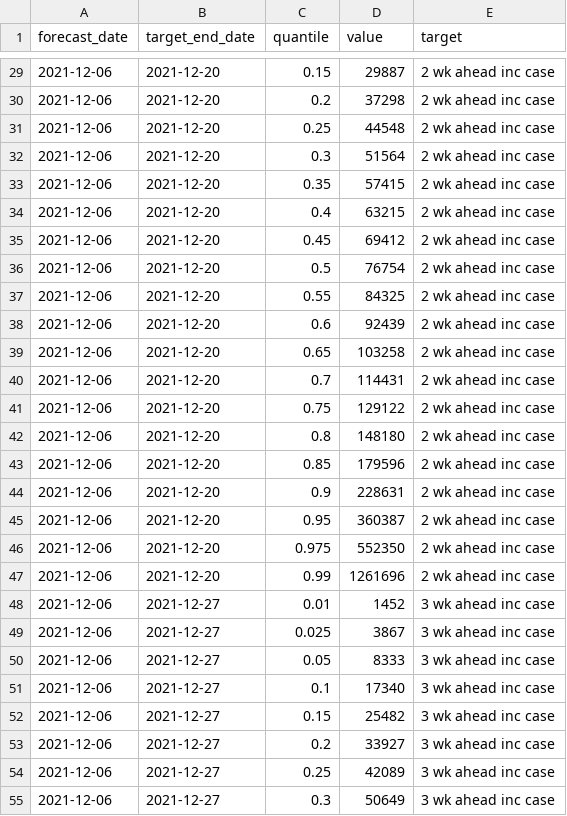
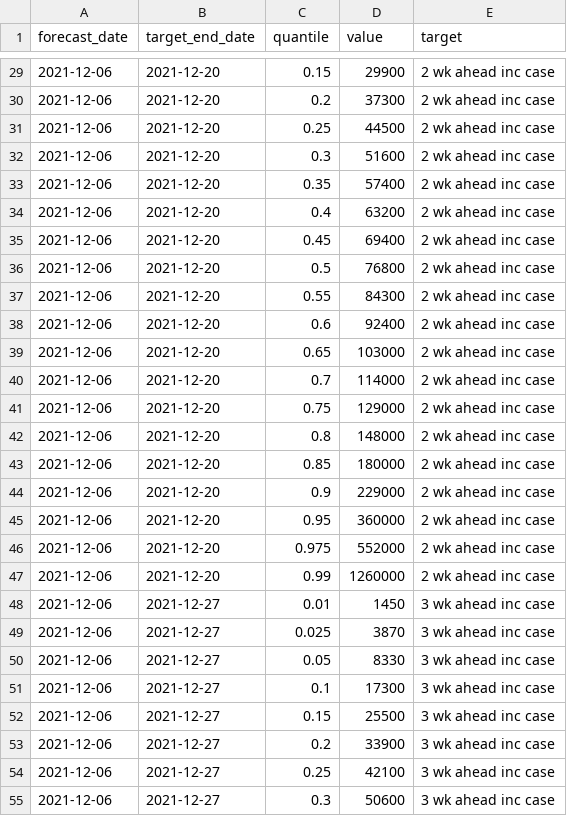
Before and after one commit to epiforecasts/omicron-sgtf-forecast, a CSV file: data/case-forecast.csv, drawn as a sheet; only a part is shown, gaps mark what is left out; the diff covers the shown part only.

```diff
--- a/data/case-forecast.csv
+++ b/data/case-forecast.csv
@@ -29,27 +29,27 @@ forecast_date,target_end_date,quantile,value,target
-2021-12-06,2021-12-20,0.15,29887,2 wk ahead inc case
-2021-12-06,2021-12-20,0.2,37298,2 wk ahead inc case
-2021-12-06,2021-12-20,0.25,44548,2 wk ahead inc case
-2021-12-06,2021-12-20,0.3,51564,2 wk ahead inc case
-2021-12-06,2021-12-20,0.35,57415,2 wk ahead inc case
-2021-12-06,2021-12-20,0.4,63215,2 wk ahead inc case
-2021-12-06,2021-12-20,0.45,69412,2 wk ahead inc case
-2021-12-06,2021-12-20,0.5,76754,2 wk ahead inc case
-2021-12-06,2021-12-20,0.55,84325,2 wk ahead inc case
-2021-12-06,2021-12-20,0.6,92439,2 wk ahead inc case
-2021-12-06,2021-12-20,0.65,103258,2 wk ahead inc case
-2021-12-06,2021-12-20,0.7,114431,2 wk ahead inc case
-2021-12-06,2021-12-20,0.75,129122,2 wk ahead inc case
-2021-12-06,2021-12-20,0.8,148180,2 wk ahead inc case
-2021-12-06,2021-12-20,0.85,179596,2 wk ahead inc case
-2021-12-06,2021-12-20,0.9,228631,2 wk ahead inc case
-2021-12-06,2021-12-20,0.95,360387,2 wk ahead inc case
-2021-12-06,2021-12-20,0.975,552350,2 wk ahead inc case
-2021-12-06,2021-12-20,0.99,1261696,2 wk ahead inc case
-2021-12-06,2021-12-27,0.01,1452,3 wk ahead inc case
-2021-12-06,2021-12-27,0.025,3867,3 wk ahead inc case
-2021-12-06,2021-12-27,0.05,8333,3 wk ahead inc case
-2021-12-06,2021-12-27,0.1,17340,3 wk ahead inc case
-2021-12-06,2021-12-27,0.15,25482,3 wk ahead inc case
-2021-12-06,2021-12-27,0.2,33927,3 wk ahead inc case
-2021-12-06,2021-12-27,0.25,42089,3 wk ahead inc case
-2021-12-06,2021-12-27,0.3,50649,3 wk ahead inc case
+2021-12-06,2021-12-20,0.15,29900,2 wk ahead inc case
+2021-12-06,2021-12-20,0.2,37300,2 wk ahead inc case
+2021-12-06,2021-12-20,0.25,44500,2 wk ahead inc case
+2021-12-06,2021-12-20,0.3,51600,2 wk ahead inc case
+2021-12-06,2021-12-20,0.35,57400,2 wk ahead inc case
+2021-12-06,2021-12-20,0.4,63200,2 wk ahead inc case
+2021-12-06,2021-12-20,0.45,69400,2 wk ahead inc case
+2021-12-06,2021-12-20,0.5,76800,2 wk ahead inc case
+2021-12-06,2021-12-20,0.55,84300,2 wk ahead inc case
+2021-12-06,2021-12-20,0.6,92400,2 wk ahead inc case
+2021-12-06,2021-12-20,0.65,103000,2 wk ahead inc case
+2021-12-06,2021-12-20,0.7,114000,2 wk ahead inc case
+2021-12-06,2021-12-20,0.75,129000,2 wk ahead inc case
+2021-12-06,2021-12-20,0.8,148000,2 wk ahead inc case
+2021-12-06,2021-12-20,0.85,180000,2 wk ahead inc case
+2021-12-06,2021-12-20,0.9,229000,2 wk ahead inc case
+2021-12-06,2021-12-20,0.95,360000,2 wk ahead inc case
+2021-12-06,2021-12-20,0.975,552000,2 wk ahead inc case
+2021-12-06,2021-12-20,0.99,1260000,2 wk ahead inc case
+2021-12-06,2021-12-27,0.01,1450,3 wk ahead inc case
+2021-12-06,2021-12-27,0.025,3870,3 wk ahead inc case
+2021-12-06,2021-12-27,0.05,8330,3 wk ahead inc case
+2021-12-06,2021-12-27,0.1,17300,3 wk ahead inc case
+2021-12-06,2021-12-27,0.15,25500,3 wk ahead inc case
+2021-12-06,2021-12-27,0.2,33900,3 wk ahead inc case
+2021-12-06,2021-12-27,0.25,42100,3 wk ahead inc case
+2021-12-06,2021-12-27,0.3,50600,3 wk ahead inc case
```
Also changed, not shown: 63 edited cells elsewhere in this file, 5 other files.
